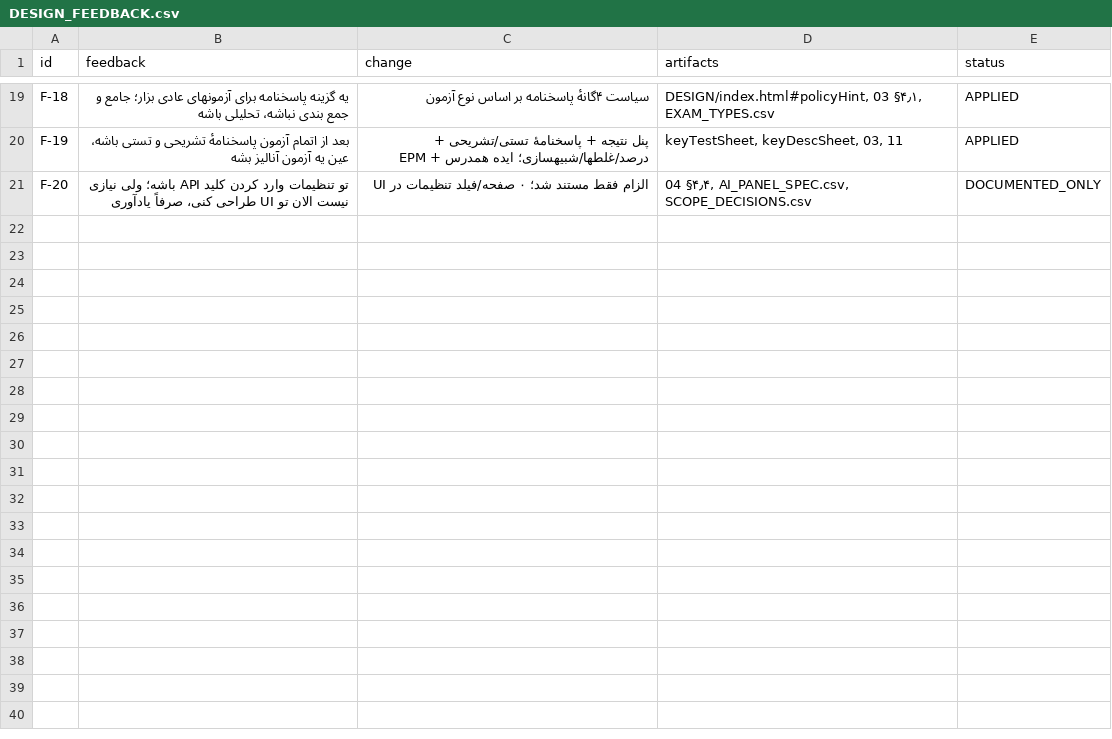
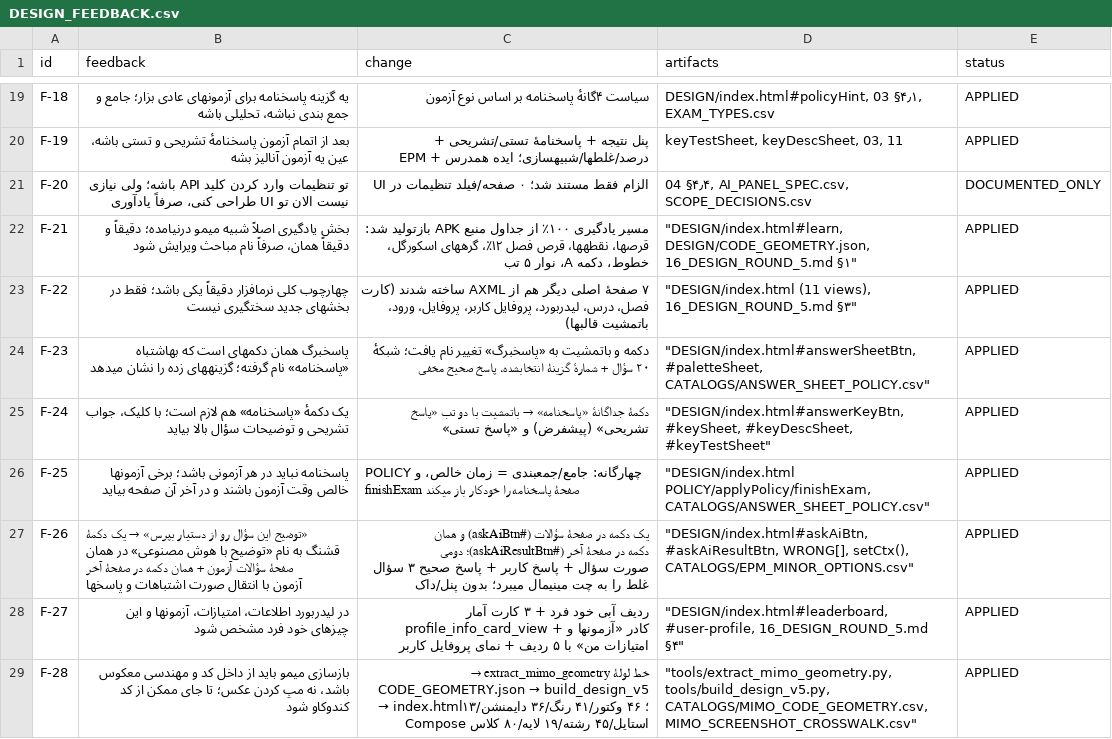
Before and after one commit to danmillman008-hub/game, a CSV file: mimo-ui/UPGRADE/CATALOGS/DESIGN_FEEDBACK.csv, drawn as a sheet; only a part is shown, gaps mark what is left out; the diff names each change by its address in the sheet, - before the commit and + after, or states it on an @@ line.

Commit message:
design(v5): code-first 100% Mimo reconstruction from decoded APK resources (46 vectors/41 colors/19 AXML/80 Compose classes), answer sheet split, AI exam buttons, leaderboard self info
Co-authored-by: arena-agent <297053741+arena-agent@users.noreply.github.com>

```diff
--- a/mimo-ui/UPGRADE/CATALOGS/DESIGN_FEEDBACK.csv
+++ b/mimo-ui/UPGRADE/CATALOGS/DESIGN_FEEDBACK.csv
+row 22: F-21 | بخش یادگیری اصلاً شبیه میمو درنیامده؛ دقیقاً و دقیقاً همان، صرفاً نام مباحث ویرایش شود | مسیر یادگیری ۱۰۰٪ از جداول منبع APK بازتولید شد: قرصها، نقطهها، قرص فصل ۱۲٪، گرههای اسکورگل، خطوط، دکمه A، نوار ۵ تب | "DESIGN/index.html#learn, DESIGN/CODE_GEOMETRY.json, 16_DESIGN_ROUND_5.md §۱" | APPLIED
+row 23: F-22 | چهارچوب کلی نرمافزار دقیقاً یکی باشد؛ فقط در بخشهای جدید سختگیری نیست | ۷ صفحهٔ اصلی دیگر هم از AXML ساخته شدند (کارت فصل، درس، لیدربورد، پروفایل کاربر، پروفایل، ورود، باتمشیت قالبها) | "DESIGN/index.html (11 views), 16_DESIGN_ROUND_5.md §۳" | APPLIED
+row 24: F-23 | پاسخبرگ همان دکمهای است که بهاشتباه «پاسخنامه» نام گرفته؛ گزینههای زده را نشان میدهد | دکمه و باتمشیت به «پاسخبرگ» تغییر نام یافت؛ شبکۀ ۲۰ سؤال + شمارهٔ گزینۀ انتخابشده، پاسخ صحیح مخفی | "DESIGN/index.html#answerSheetBtn, #paletteSheet, CATALOGS/ANSWER_SHEET_POLICY.csv" | APPLIED
+row 25: F-24 | یک دکمۀ «پاسخنامه» هم لازم است؛ با کلیک، جواب تشریحی و توضیحات سؤال بالا بیاید | دکمۀ جداگانهٔ «پاسخنامه» → باتمشیت با دو تب «پاسخ تشریحی» (پیشفرض) و «پاسخ تستی» | "DESIGN/index.html#answerKeyBtn, #keySheet, #keyDescSheet, #keyTestSheet" | APPLIED
+row 26: F-25 | پاسخنامه نباید در هر آزمونی باشد؛ برخی آزمونها خالص وقت آزمون باشند و در آخر آن صفحه بیاید | POLICY چهارگانه: جامع/جمعبندی = زمان خالص، و finishExam صفحۀ پاسخنامه را خودکار باز میکند | "DESIGN/index.html POLICY/applyPolicy/finishExam, CATALOGS/ANSWER_SHEET_POLICY.csv" | APPLIED
+row 27: F-26 | «توضیح این سؤال رو از دستیار بپرس» → یک دکمۀ قشنگ به نام «توضیح با هوش مصنوعی» در همان صفحۀ سؤالات آزمون + همان دکمه در صفحۀ آخر آزمون با انتقال صورت اشتباهات و پاسخها | یک دکمه در صفحۀ سؤالات (#askAiBtn) و همان دکمه در صفحۀ آخر (#askAiResultBtn)؛ دومی صورت سؤال + پاسخ کاربر + پاسخ صحیح ۳ سؤال غلط را به چت مینیمال میبرد؛ بدون پنل/داک | "DESIGN/index.html#askAiBtn, #askAiResultBtn, WRONG[], setCtx(), CATALOGS/EPM_MINOR_OPTIONS.csv" | APPLIED
+row 28: F-27 | در لیدربورد اطلاعات، امتیازات، آزمونها و این چیزهای خود فرد مشخص شود | ردیف آبی خود فرد + ۳ کارت آمار profile_info_card_view + کادر «آزمونها و امتیازات من» با ۵ ردیف + نمای پروفایل کاربر | "DESIGN/index.html#leaderboard, #user-profile, 16_DESIGN_ROUND_5.md §۴" | APPLIED
+row 29: F-28 | بازسازی میمو باید از داخل کد و مهندسی معکوس باشد، نه مپ کردن عکس؛ تا جای ممکن از کد کندوکاو شود | خط لولۀ extract_mimo_geometry → CODE_GEOMETRY.json → build_design_v5 → index.html؛ ۴۶ وکتور/۴۱ رنگ/۳۶ دایمنشن/۱۳ استایل/۴۵ رشته/۱۹ لایه/۸۰ کلاس Compose | "tools/extract_mimo_geometry.py, tools/build_design_v5.py, CATALOGS/MIMO_CODE_GEOMETRY.csv, MIMO_SCREENSHOT_CROSSWALK.csv" | APPLIED
```
Also changed, not shown: mimo-ui/UPGRADE/CATALOGS/AI_PANEL_SPEC.csv, mimo-ui/UPGRADE/CATALOGS/EPM_MINOR_OPTIONS.csv, 44 other files.
